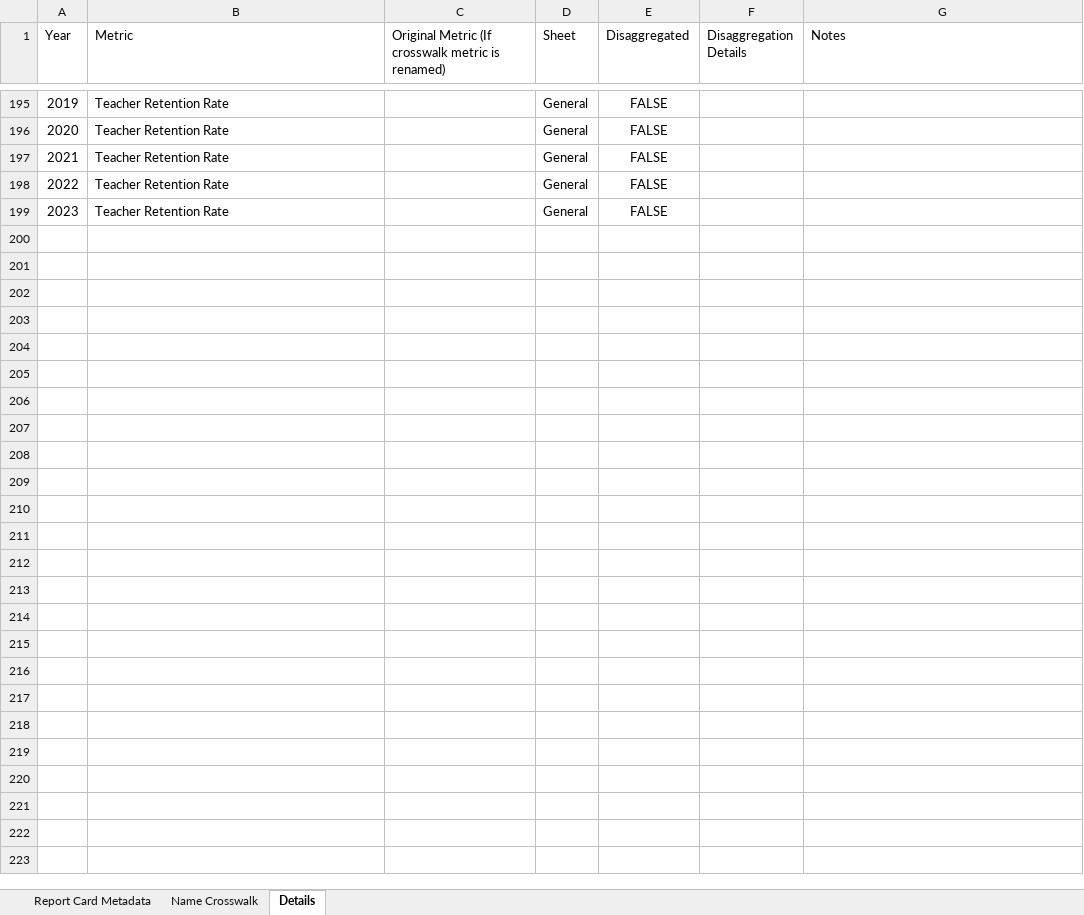
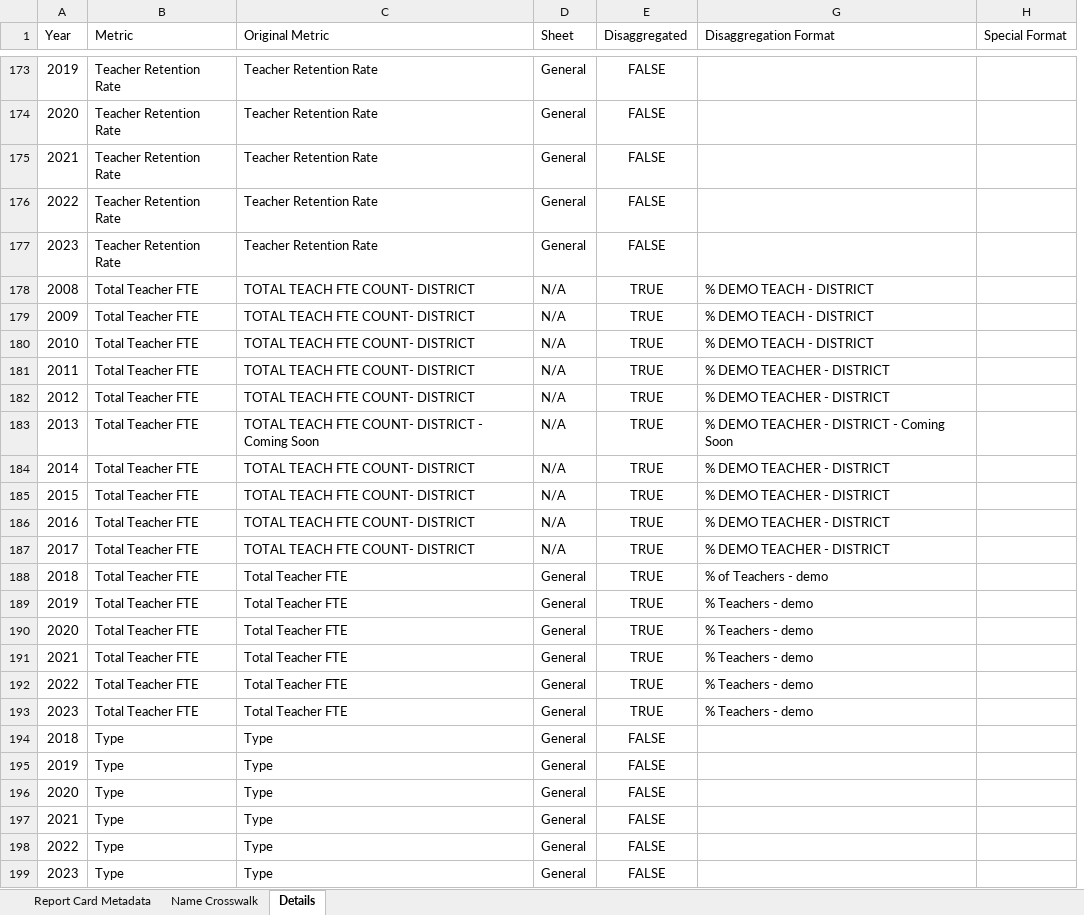
Before and after one commit to Advance-Illinois/Historic-Report-Card-Dataset, an Excel workbook: Local Historic Crosswalk.xlsx, sheet Details, drawn as a sheet; only a part is shown, gaps mark what is left out; values as stored, in another font and other column widths than the file's, no borders; table styles not drawn; removed rows and columns are numbered as before the commit, all else as after; the diff covers the shown part only; the diff names each change by its address in the sheet, - before the commit and + after, or states it on an @@ line.

Commit message:
Changed the system for working with different disaggregation formats across years. Also included Teacher FTE, Diversity, and Retention data

```diff
--- a/Local Historic Crosswalk.xlsx (sheet Details)
+++ b/Local Historic Crosswalk.xlsx (sheet Details)
+column B (Metric), rows 173-177: all Teacher Retention Rate
-column C, row 1: Original Metric (If crosswalk metric is renamed)
@@ column F (Disaggregation Details) hidden, empty @@
+column H (Special Format), empty
-C1: Metric
+C1: Original Metric
-G1: Notes
+G1: Disaggregation Format
+row 178: 2008 | Total Teacher FTE | TOTAL TEACH FTE COUNT- DISTRICT | N/A | TRUE | % DEMO TEACH - DISTRICT
+row 179: 2009 | Total Teacher FTE | TOTAL TEACH FTE COUNT- DISTRICT | N/A | TRUE | % DEMO TEACH - DISTRICT
+row 180: 2010 | Total Teacher FTE | TOTAL TEACH FTE COUNT- DISTRICT | N/A | TRUE | % DEMO TEACH - DISTRICT
+row 181: 2011 | Total Teacher FTE | TOTAL TEACH FTE COUNT- DISTRICT | N/A | TRUE | % DEMO TEACHER - DISTRICT
+row 182: 2012 | Total Teacher FTE | TOTAL TEACH FTE COUNT- DISTRICT | N/A | TRUE | % DEMO TEACHER - DISTRICT
+row 183: 2013 | Total Teacher FTE | TOTAL TEACH FTE COUNT- DISTRICT - Coming Soon | N/A | TRUE | % DEMO TEACHER - DISTRICT - Coming Soon
+row 184: 2014 | Total Teacher FTE | TOTAL TEACH FTE COUNT- DISTRICT | N/A | TRUE | % DEMO TEACHER - DISTRICT
+row 185: 2015 | Total Teacher FTE | TOTAL TEACH FTE COUNT- DISTRICT | N/A | TRUE | % DEMO TEACHER - DISTRICT
+row 186: 2016 | Total Teacher FTE | TOTAL TEACH FTE COUNT- DISTRICT | N/A | TRUE | % DEMO TEACHER - DISTRICT
+row 187: 2017 | Total Teacher FTE | TOTAL TEACH FTE COUNT- DISTRICT | N/A | TRUE | % DEMO TEACHER - DISTRICT
+row 188: 2018 | Total Teacher FTE | Total Teacher FTE | General | TRUE | % of Teachers - demo
+row 189: 2019 | Total Teacher FTE | Total Teacher FTE | General | TRUE | % Teachers - demo
+row 190: 2020 | Total Teacher FTE | Total Teacher FTE | General | TRUE | % Teachers - demo
+row 191: 2021 | Total Teacher FTE | Total Teacher FTE | General | TRUE | % Teachers - demo
+row 192: 2022 | Total Teacher FTE | Total Teacher FTE | General | TRUE | % Teachers - demo
+row 193: 2023 | Total Teacher FTE | Total Teacher FTE | General | TRUE | % Teachers - demo
@@ row 112 moved to row 194: 2018 @@
@@ row 130 moved to row 195: 2019 @@
@@ row 145 moved to row 196: 2020 @@
@@ row 163 moved to row 197: 2021 @@
@@ row 169 moved to row 198: 2022 @@
@@ row 172 moved to row 199: 2023 @@
```
Also changed, not shown: 16 added rows, 32 removed rows, 117 moved rows and 39 edited cells elsewhere in this sheet, sheet Name Crosswalk, 1 other file.
